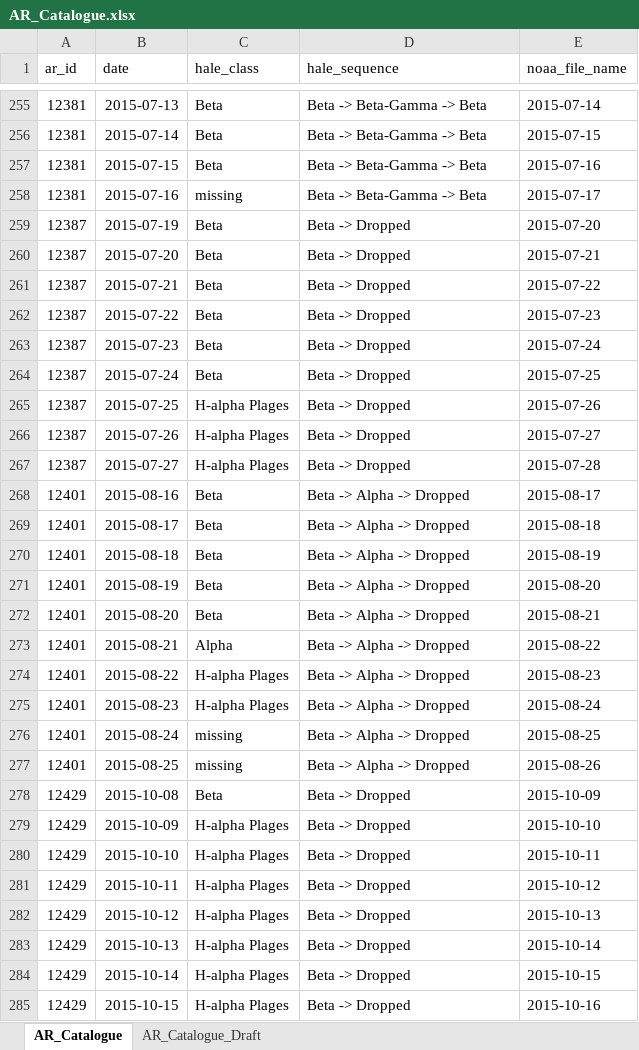
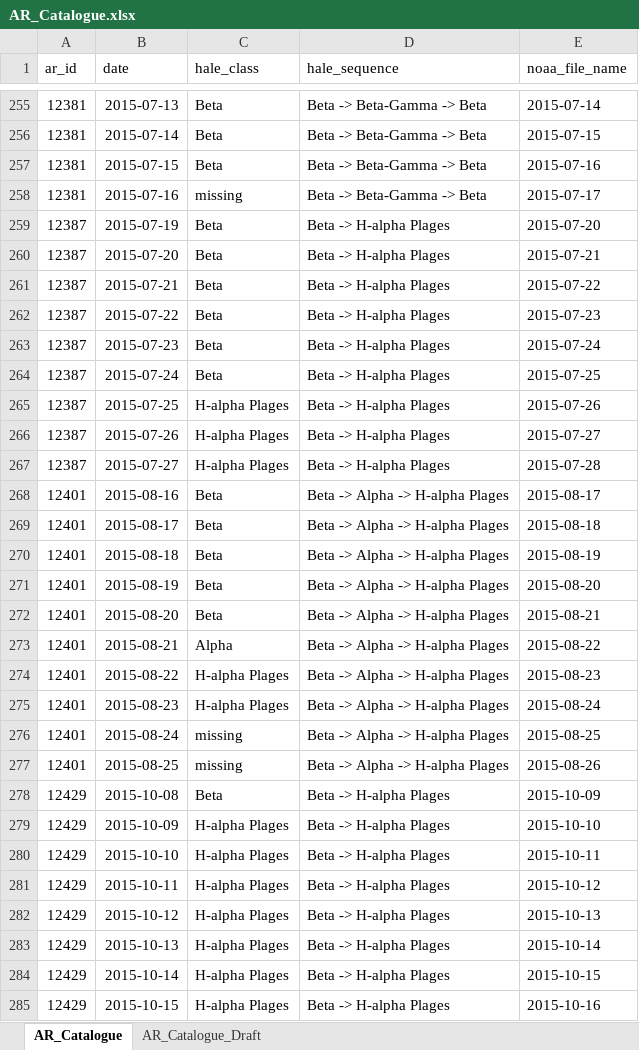
Before and after one commit to DomOrlov/fyp, an Excel workbook: AR_Catalogue.xlsx, sheet AR_Catalogue, drawn as a sheet; only a part is shown, gaps mark what is left out; values as stored, in another font and other column widths than the file's, no borders; table styles not drawn; 1 other sheet too large or unreadable and not compared; the diff covers the shown part only; the diff names each change by its address in the sheet, - before the commit and + after, or states it on an @@ line.

Commit message:
fixed sequence

```diff
--- a/AR_Catalogue.xlsx (sheet AR_Catalogue)
+++ b/AR_Catalogue.xlsx (sheet AR_Catalogue)
-D259:D267 (hale_sequence): Beta -> Dropped
+D259:D267 (hale_sequence): Beta -> H-alpha Plages
-D268:D277 (hale_sequence): Beta -> Alpha -> Dropped
+D268:D277 (hale_sequence): Beta -> Alpha -> H-alpha Plages
-D278:D285 (hale_sequence): Beta -> Dropped
+D278:D285 (hale_sequence): Beta -> H-alpha Plages
```
Also changed, not shown: 205 edited cells elsewhere in this sheet.
